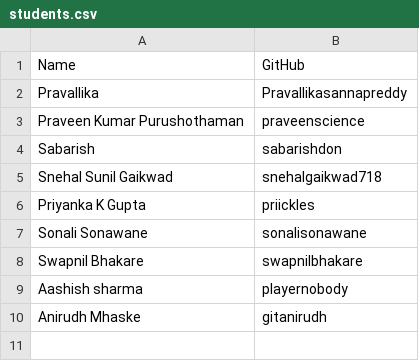
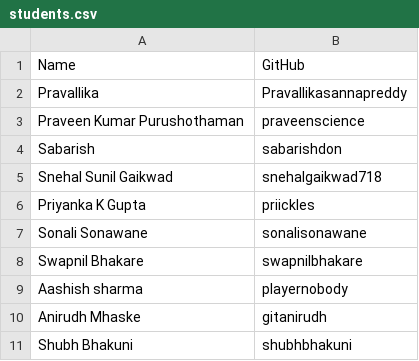
Before and after one commit to praveenscience/Edusera-Test, a CSV file: students.csv, drawn as a sheet; the diff names each change by its address in the sheet, - before the commit and + after, or states it on an @@ line.

Commit message:
added name and GitHub username

```diff
--- a/students.csv
+++ b/students.csv
+row 11: Shubh Bhakuni | shubhbhakuni
```
